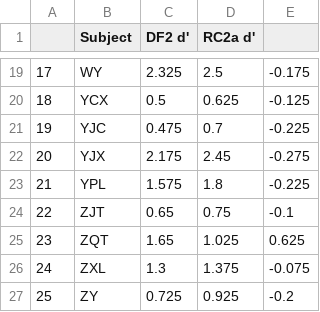
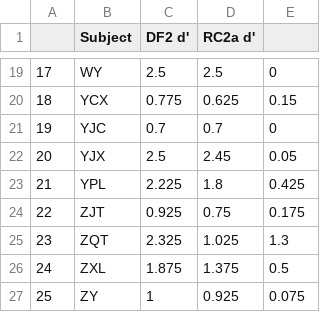
Before and after one commit to alexxyu/decision-modeling, a CSV file: models/2param/df2_rc2a_comparison_3pt.csv, drawn as a sheet; only a part is shown, gaps mark what is left out; the diff covers the shown part only.

```diff
--- a/models/2param/df2_rc2a_comparison_3pt.csv
+++ b/models/2param/df2_rc2a_comparison_3pt.csv
@@ -19,9 +19,9 @@
-17,WY,2.325,2.5,-0.175
-18,YCX,0.5,0.625,-0.125
-19,YJC,0.475,0.7,-0.225
-20,YJX,2.175,2.45,-0.275
-21,YPL,1.575,1.8,-0.225
-22,ZJT,0.65,0.75,-0.1
-23,ZQT,1.65,1.025,0.625
-24,ZXL,1.3,1.375,-0.075
-25,ZY,0.725,0.925,-0.2
+17,WY,2.5,2.5,0
+18,YCX,0.775,0.625,0.15
+19,YJC,0.7,0.7,0
+20,YJX,2.5,2.45,0.05
+21,YPL,2.225,1.8,0.425
+22,ZJT,0.925,0.75,0.175
+23,ZQT,2.325,1.025,1.3
+24,ZXL,1.875,1.375,0.5
+25,ZY,1,0.925,0.075
```
Also changed, not shown: 32 edited cells elsewhere in this file, models/1param/df1_cc2s_comparison.csv, 10 other files.
